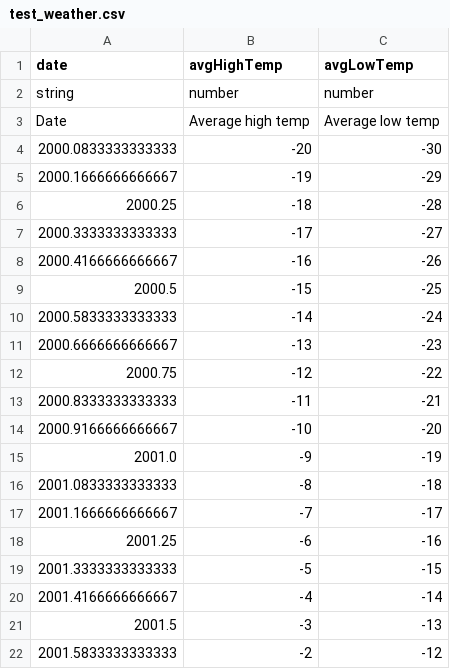
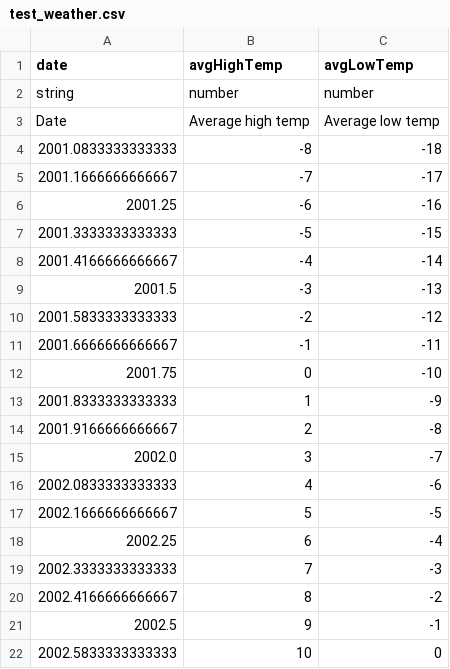
Before and after one commit to olincollege/local-climate-change, a CSV file: data/test_weather.csv, drawn as a sheet; only a part is shown; the shorter side is filled out with more unchanged rows.

Commit message:
Created test for compile_CSVs

```diff
--- a/data/test_weather.csv
+++ b/data/test_weather.csv
@@ -3,14 +3,2 @@ string,number,number
 Date,Average high temp,Average low temp
-2000.0833333333333,-20,-30
-2000.1666666666667,-19,-29
-2000.25,-18,-28
-2000.3333333333333,-17,-27
-2000.4166666666667,-16,-26
-2000.5,-15,-25
-2000.5833333333333,-14,-24
-2000.6666666666667,-13,-23
-2000.75,-12,-22
-2000.8333333333333,-11,-21
-2000.9166666666667,-10,-20
-2001.0,-9,-19
 2001.0833333333333,-8,-18
```
Also changed, not shown: 2 other files.
